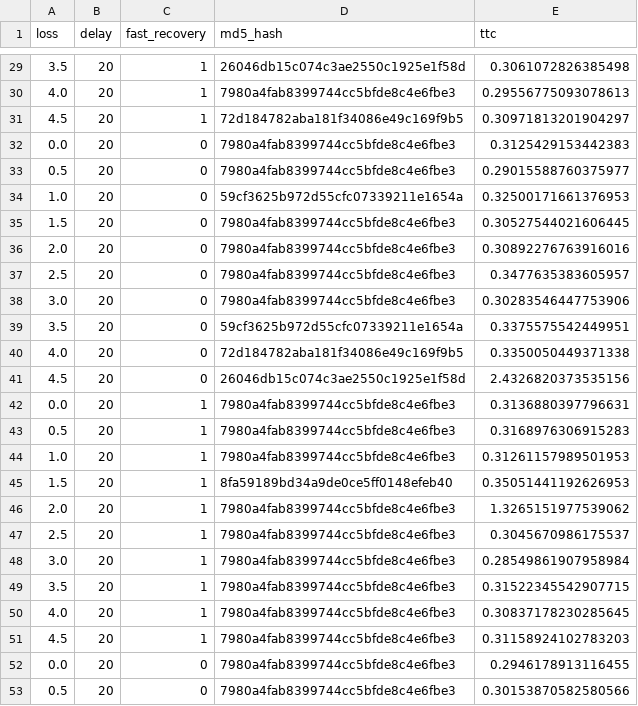
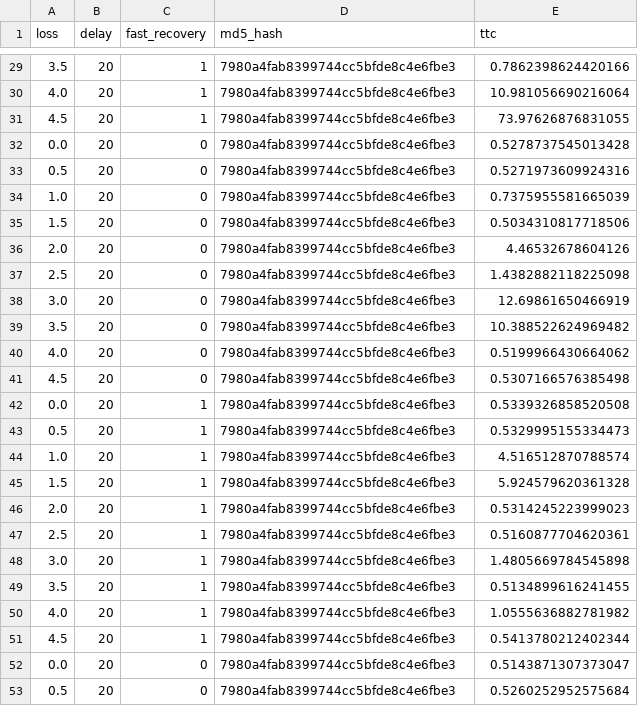
Before and after one commit to jahnabiroy/TCP-like-UDP, a CSV file: reliability_loss.csv, drawn as a sheet; only a part is shown, gaps mark what is left out; the diff covers the shown part only.

```diff
--- a/reliability_loss.csv
+++ b/reliability_loss.csv
@@ -29,25 +29,25 @@ loss,delay,fast_recovery,md5_hash,ttc
-3.5,20,1,26046db15c074c3ae2550c1925e1f58d,0.3061072826385498
-4.0,20,1,7980a4fab8399744cc5bfde8c4e6fbe3,0.29556775093078613
-4.5,20,1,72d184782aba181f34086e49c169f9b5,0.30971813201904297
-0.0,20,0,7980a4fab8399744cc5bfde8c4e6fbe3,0.3125429153442383
-0.5,20,0,7980a4fab8399744cc5bfde8c4e6fbe3,0.29015588760375977
-1.0,20,0,59cf3625b972d55cfc07339211e1654a,0.32500171661376953
-1.5,20,0,7980a4fab8399744cc5bfde8c4e6fbe3,0.30527544021606445
-2.0,20,0,7980a4fab8399744cc5bfde8c4e6fbe3,0.30892276763916016
-2.5,20,0,7980a4fab8399744cc5bfde8c4e6fbe3,0.3477635383605957
-3.0,20,0,7980a4fab8399744cc5bfde8c4e6fbe3,0.30283546447753906
-3.5,20,0,59cf3625b972d55cfc07339211e1654a,0.3375575542449951
-4.0,20,0,72d184782aba181f34086e49c169f9b5,0.3350050449371338
-4.5,20,0,26046db15c074c3ae2550c1925e1f58d,2.4326820373535156
-0.0,20,1,7980a4fab8399744cc5bfde8c4e6fbe3,0.3136880397796631
-0.5,20,1,7980a4fab8399744cc5bfde8c4e6fbe3,0.3168976306915283
-1.0,20,1,7980a4fab8399744cc5bfde8c4e6fbe3,0.31261157989501953
-1.5,20,1,8fa59189bd34a9de0ce5ff0148efeb40,0.35051441192626953
-2.0,20,1,7980a4fab8399744cc5bfde8c4e6fbe3,1.3265151977539062
-2.5,20,1,7980a4fab8399744cc5bfde8c4e6fbe3,0.3045670986175537
-3.0,20,1,7980a4fab8399744cc5bfde8c4e6fbe3,0.28549861907958984
-3.5,20,1,7980a4fab8399744cc5bfde8c4e6fbe3,0.31522345542907715
-4.0,20,1,7980a4fab8399744cc5bfde8c4e6fbe3,0.30837178230285645
-4.5,20,1,7980a4fab8399744cc5bfde8c4e6fbe3,0.31158924102783203
-0.0,20,0,7980a4fab8399744cc5bfde8c4e6fbe3,0.2946178913116455
-0.5,20,0,7980a4fab8399744cc5bfde8c4e6fbe3,0.30153870582580566
+3.5,20,1,7980a4fab8399744cc5bfde8c4e6fbe3,0.7862398624420166
+4.0,20,1,7980a4fab8399744cc5bfde8c4e6fbe3,10.981056690216064
+4.5,20,1,7980a4fab8399744cc5bfde8c4e6fbe3,73.97626876831055
+0.0,20,0,7980a4fab8399744cc5bfde8c4e6fbe3,0.5278737545013428
+0.5,20,0,7980a4fab8399744cc5bfde8c4e6fbe3,0.5271973609924316
+1.0,20,0,7980a4fab8399744cc5bfde8c4e6fbe3,0.7375955581665039
+1.5,20,0,7980a4fab8399744cc5bfde8c4e6fbe3,0.5034310817718506
+2.0,20,0,7980a4fab8399744cc5bfde8c4e6fbe3,4.46532678604126
+2.5,20,0,7980a4fab8399744cc5bfde8c4e6fbe3,1.4382882118225098
+3.0,20,0,7980a4fab8399744cc5bfde8c4e6fbe3,12.69861650466919
+3.5,20,0,7980a4fab8399744cc5bfde8c4e6fbe3,10.388522624969482
+4.0,20,0,7980a4fab8399744cc5bfde8c4e6fbe3,0.5199966430664062
+4.5,20,0,7980a4fab8399744cc5bfde8c4e6fbe3,0.5307166576385498
+0.0,20,1,7980a4fab8399744cc5bfde8c4e6fbe3,0.5339326858520508
+0.5,20,1,7980a4fab8399744cc5bfde8c4e6fbe3,0.5329995155334473
+1.0,20,1,7980a4fab8399744cc5bfde8c4e6fbe3,4.516512870788574
+1.5,20,1,7980a4fab8399744cc5bfde8c4e6fbe3,5.924579620361328
+2.0,20,1,7980a4fab8399744cc5bfde8c4e6fbe3,0.5314245223999023
+2.5,20,1,7980a4fab8399744cc5bfde8c4e6fbe3,0.5160877704620361
+3.0,20,1,7980a4fab8399744cc5bfde8c4e6fbe3,1.4805669784545898
+3.5,20,1,7980a4fab8399744cc5bfde8c4e6fbe3,0.5134899616241455
+4.0,20,1,7980a4fab8399744cc5bfde8c4e6fbe3,1.0555636882781982
+4.5,20,1,7980a4fab8399744cc5bfde8c4e6fbe3,0.5413780212402344
+0.0,20,0,7980a4fab8399744cc5bfde8c4e6fbe3,0.5143871307373047
+0.5,20,0,7980a4fab8399744cc5bfde8c4e6fbe3,0.5260252952575684
```
Also changed, not shown: 93 edited cells elsewhere in this file, p2_fairness.csv, reliability_delay.csv, 34 other files.
